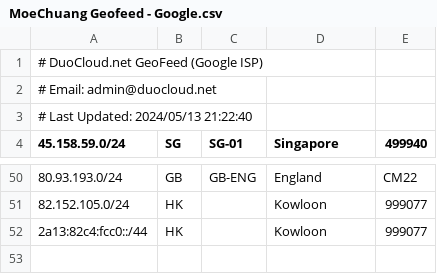
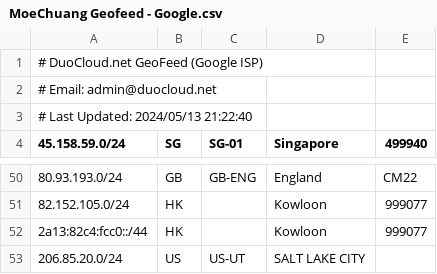
Before and after one commit to MoeChuang-Network/geofeed, a CSV file: MoeChuang Geofeed - Google.csv, drawn as a sheet; only a part is shown, gaps mark what is left out; the diff names each change by its address in the sheet, - before the commit and + after, or states it on an @@ line.

```diff
--- a/MoeChuang Geofeed - Google.csv
+++ b/MoeChuang Geofeed - Google.csv
+row 53: 206.85.20.0/24 | US | US-UT | SALT LAKE CITY
```
Also changed, not shown: MoeChuang Geofeed - geofeed.csv.
